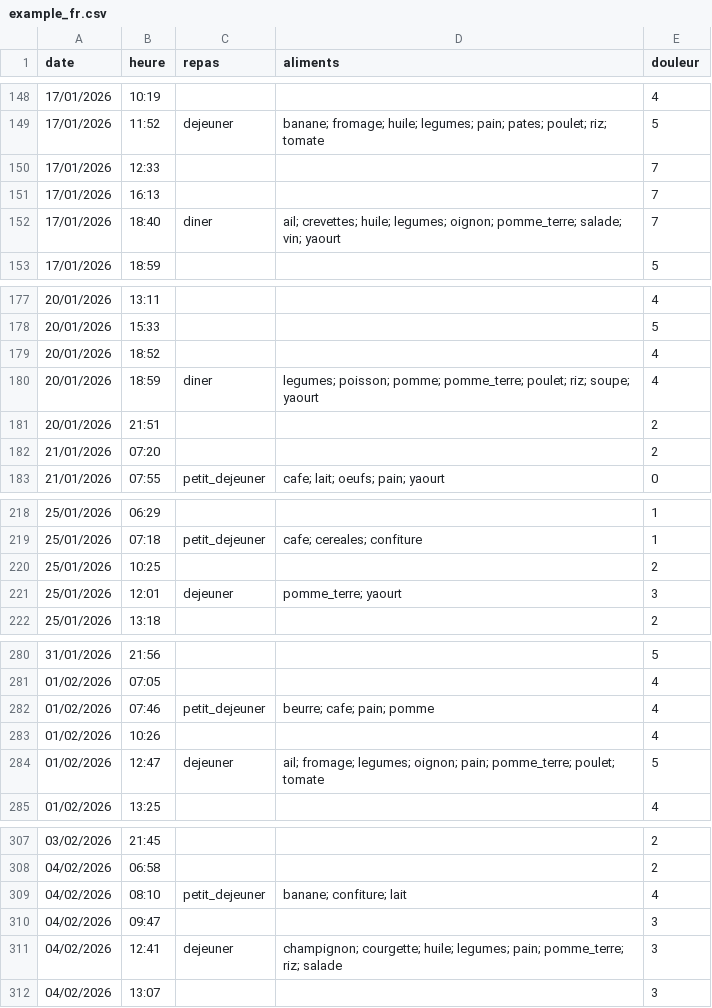
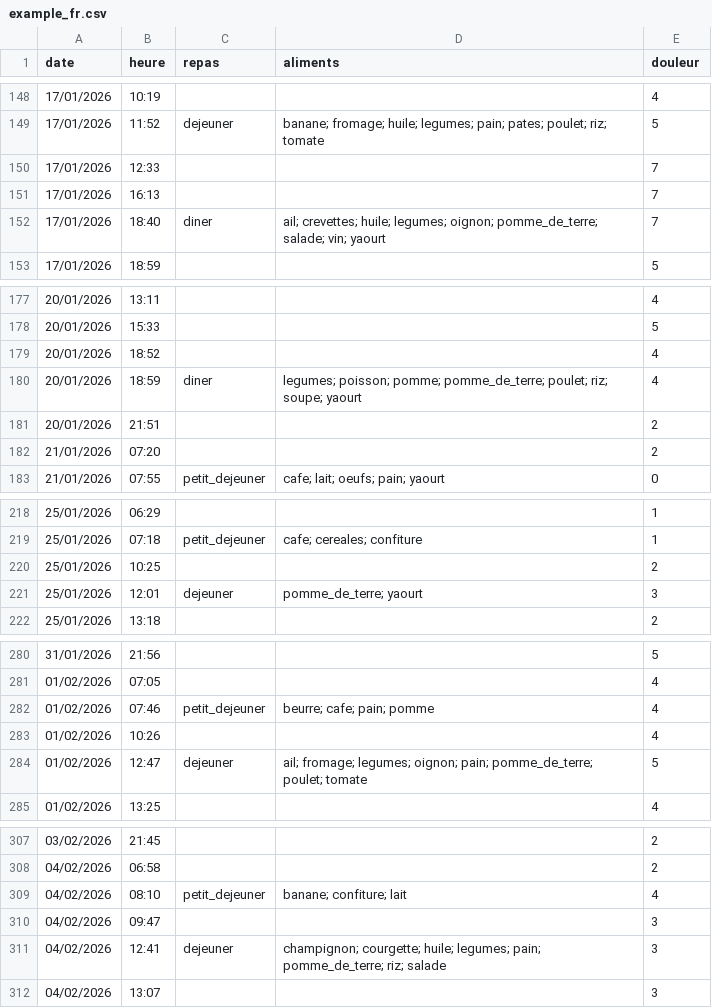
Before and after one commit to bouda1/gutcheck, a CSV file: example_fr.csv, drawn as a sheet; only a part is shown, gaps mark what is left out; the diff covers the shown part only.

```diff
--- a/example_fr.csv
+++ b/example_fr.csv
@@ -151,3 +151,3 @@ date,heure,repas,aliments,douleur
 17/01/2026,16:13,,,7
-17/01/2026,18:40,diner,ail; crevettes; huile; legumes; oignon; pomme_terre; salade; vin; yaourt,7
+17/01/2026,18:40,diner,ail; crevettes; huile; legumes; oignon; pomme_de_terre; salade; vin; yaourt,7
 17/01/2026,18:59,,,5
@@ -179,3 +179,3 @@ date,heure,repas,aliments,douleur
 20/01/2026,18:52,,,4
-20/01/2026,18:59,diner,legumes; poisson; pomme; pomme_terre; poulet; riz; soupe; yaourt,4
+20/01/2026,18:59,diner,legumes; poisson; pomme; pomme_de_terre; poulet; riz; soupe; yaourt,4
 20/01/2026,21:51,,,2
@@ -220,3 +220,3 @@ date,heure,repas,aliments,douleur
 25/01/2026,10:25,,,2
-25/01/2026,12:01,dejeuner,pomme_terre; yaourt,3
+25/01/2026,12:01,dejeuner,pomme_de_terre; yaourt,3
 25/01/2026,13:18,,,2
@@ -283,3 +283,3 @@ date,heure,repas,aliments,douleur
 01/02/2026,10:26,,,4
-01/02/2026,12:47,dejeuner,ail; fromage; legumes; oignon; pain; pomme_terre; poulet; tomate,5
+01/02/2026,12:47,dejeuner,ail; fromage; legumes; oignon; pain; pomme_de_terre; poulet; tomate,5
 01/02/2026,13:25,,,4
@@ -310,3 +310,3 @@ date,heure,repas,aliments,douleur
 04/02/2026,09:47,,,3
-04/02/2026,12:41,dejeuner,champignon; courgette; huile; legumes; pain; pomme_terre; riz; salade,3
+04/02/2026,12:41,dejeuner,champignon; courgette; huile; legumes; pain; pomme_de_terre; riz; salade,3
 04/02/2026,13:07,,,3
```
Also changed, not shown: 16 edited cells elsewhere in this file, example_en.csv, 24 other files.
